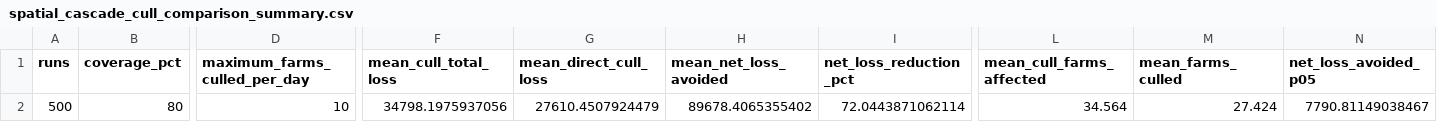
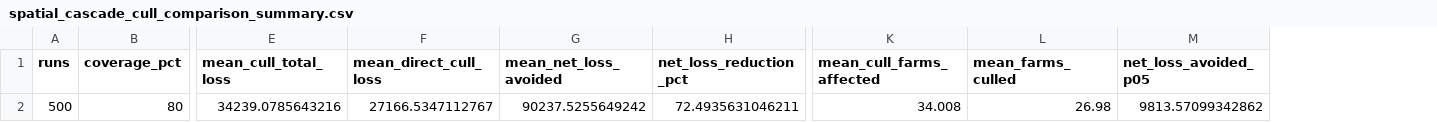
Before and after one commit to fededur/trucks, a CSV file: assets/spatial_cascade_cull_comparison_summary.csv, drawn as a sheet; only a part is shown, gaps mark what is left out; removed rows and columns are numbered as before the commit, all else as after; the diff names each change by its address in the sheet, - before the commit and + after, or states it on an @@ line.

```diff
--- a/assets/spatial_cascade_cull_comparison_summary.csv
+++ b/assets/spatial_cascade_cull_comparison_summary.csv
-column D (maximum_farms_culled_per_day), row 2: 10
-E2 (mean_cull_total_loss): 34798.1975937056
+E2 (mean_cull_total_loss): 34239.0785643216
-F2 (mean_direct_cull_loss): 27610.4507924479
+F2 (mean_direct_cull_loss): 27166.5347112767
-G2 (mean_net_loss_avoided): 89678.4065355402
+G2 (mean_net_loss_avoided): 90237.5255649242
-H2 (net_loss_reduction_pct): 72.0443871062114
+H2 (net_loss_reduction_pct): 72.4935631046211
-K2 (mean_cull_farms_affected): 34.564
+K2 (mean_cull_farms_affected): 34.008
-L2 (mean_farms_culled): 27.424
+L2 (mean_farms_culled): 26.98
-M2 (net_loss_avoided_p05): 7790.81149038467
+M2 (net_loss_avoided_p05): 9813.57099342862
```
Also changed, not shown: assets/spatial_cascade_cull_comparison.csv, 7 other files.
